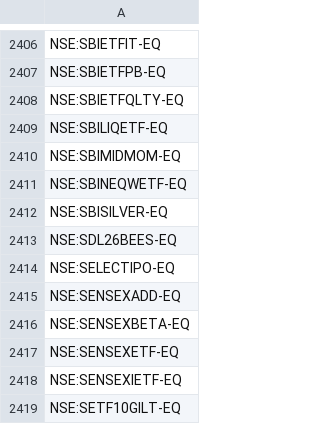
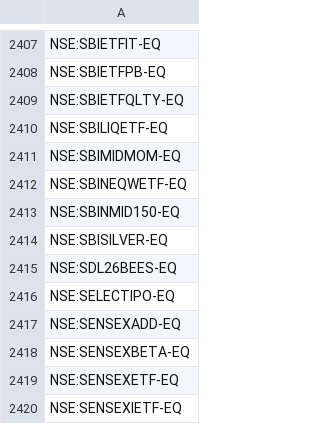
Before and after one commit to PulkitChadha125/RaghuveerFyersOptionScanner, a CSV file: NSE_EQ_symbols.csv, drawn as a sheet; only a part is shown, gaps mark what is left out; the shorter side is filled out with more unchanged rows; the diff covers the shown part only.

```diff
--- a/NSE_EQ_symbols.csv
+++ b/NSE_EQ_symbols.csv
@@ -2411,2 +2412,3 @@ NSE:SBIMIDMOM-EQ
 NSE:SBINEQWETF-EQ
+NSE:SBINMID150-EQ
 NSE:SBISILVER-EQ
```
Also changed, not shown: 3 added rows and 2 removed rows elsewhere in this file, 9 other files.
